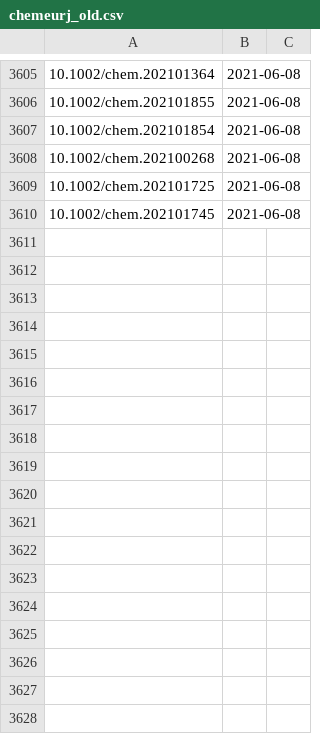
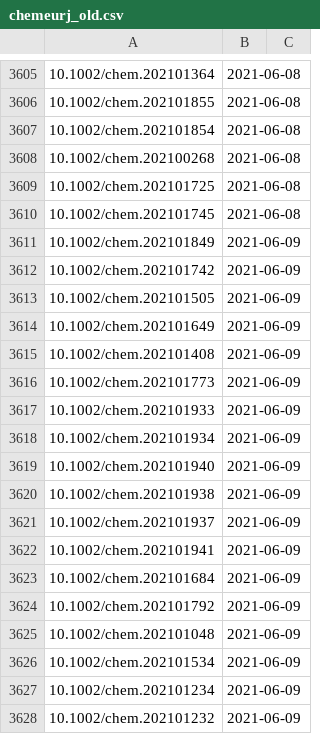
Before and after one commit to supersciencegrl/easy-wiley, a CSV file: chemeurj_old.csv, drawn as a sheet; only a part is shown, gaps mark what is left out; the diff names each change by its address in the sheet, - before the commit and + after, or states it on an @@ line.

```diff
--- a/chemeurj_old.csv
+++ b/chemeurj_old.csv
+row 3611: 10.1002/chem.202101849 | 2021-06-09
+row 3612: 10.1002/chem.202101742 | 2021-06-09
+row 3613: 10.1002/chem.202101505 | 2021-06-09
+row 3614: 10.1002/chem.202101649 | 2021-06-09
+row 3615: 10.1002/chem.202101408 | 2021-06-09
+row 3616: 10.1002/chem.202101773 | 2021-06-09
+row 3617: 10.1002/chem.202101933 | 2021-06-09
+row 3618: 10.1002/chem.202101934 | 2021-06-09
+row 3619: 10.1002/chem.202101940 | 2021-06-09
+row 3620: 10.1002/chem.202101938 | 2021-06-09
+row 3621: 10.1002/chem.202101937 | 2021-06-09
+row 3622: 10.1002/chem.202101941 | 2021-06-09
+row 3623: 10.1002/chem.202101684 | 2021-06-09
+row 3624: 10.1002/chem.202101792 | 2021-06-09
+row 3625: 10.1002/chem.202101048 | 2021-06-09
+row 3626: 10.1002/chem.202101534 | 2021-06-09
+row 3627: 10.1002/chem.202101234 | 2021-06-09
+row 3628: 10.1002/chem.202101232 | 2021-06-09
```
Also changed, not shown: advmater_old.csv, 4 other files.
